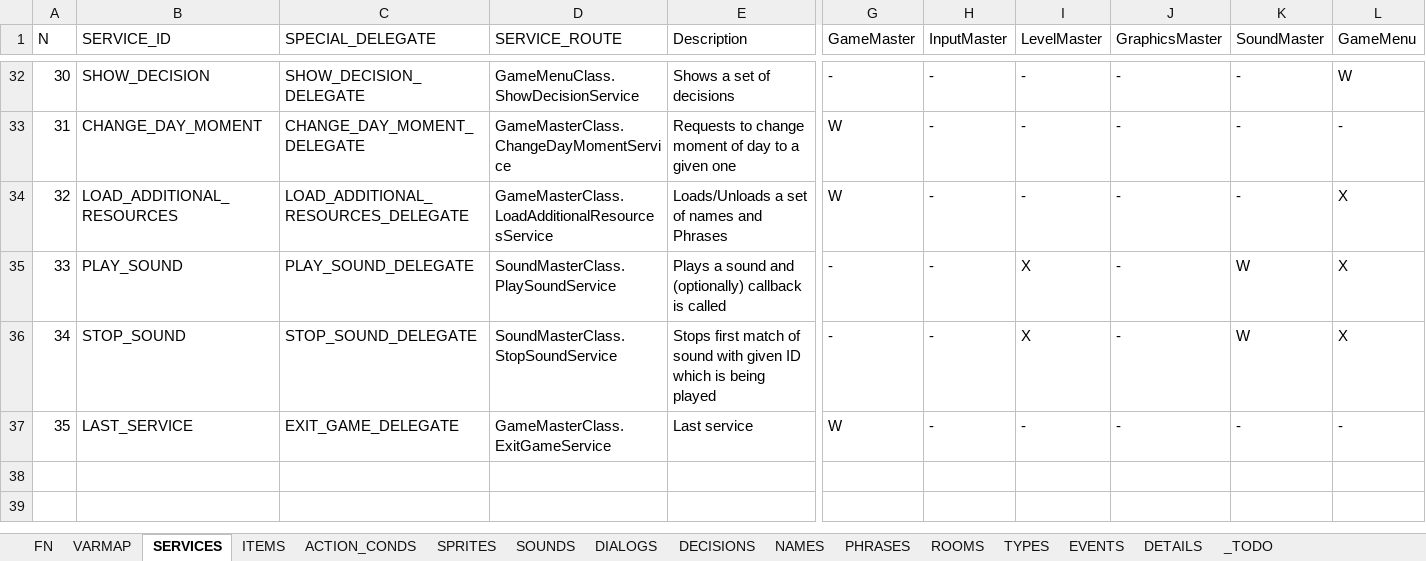
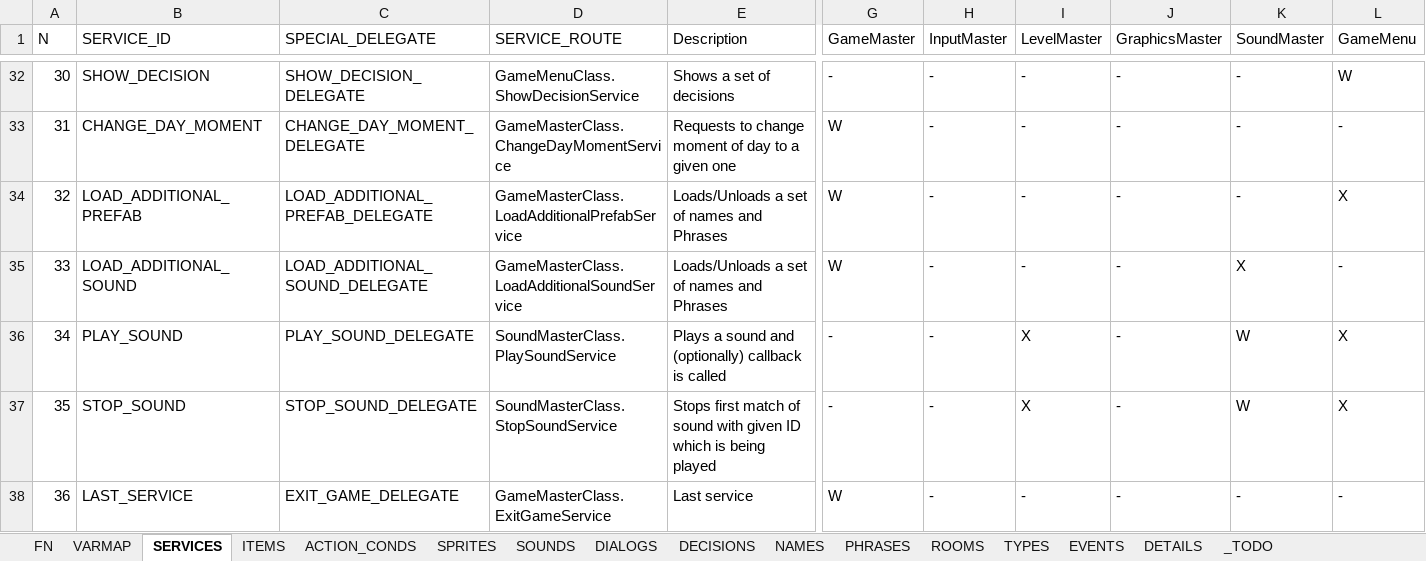
Before and after one commit to ivor4/Goblins3_AnotherQuest, an Excel workbook: VARMAP_Generator/VARMAP.xlsx, sheet SERVICES, drawn as a sheet; only a part is shown, gaps mark what is left out; values as stored, in another font and other column widths than the file's, no borders; charts and pictures and table styles not drawn; addresses are those after the commit; rows hold the shown columns only; the diff names each change by its address in the sheet, - before the commit and + after, or states it on an @@ line.

Commit message:
Ad hoc Sound loading/unloading

```diff
--- a/VARMAP_Generator/VARMAP.xlsx (sheet SERVICES)
+++ b/VARMAP_Generator/VARMAP.xlsx (sheet SERVICES)
-B34 (SERVICE_ID): LOAD_ADDITIONAL_RESOURCES
+B34 (SERVICE_ID): LOAD_ADDITIONAL_PREFAB
-C34 (SPECIAL_DELEGATE): LOAD_ADDITIONAL_RESOURCES_DELEGATE
+C34 (SPECIAL_DELEGATE): LOAD_ADDITIONAL_PREFAB_DELEGATE
-D34 (SERVICE_ROUTE): GameMasterClass.LoadAdditionalResourcesService
+D34 (SERVICE_ROUTE): GameMasterClass.LoadAdditionalPrefabService
+row 35: 33 | LOAD_ADDITIONAL_SOUND | LOAD_ADDITIONAL_SOUND_DELEGATE | GameMasterClass.LoadAdditionalSoundService | Loads/Unloads a set of names and Phrases | W | - | - | - | X | -
@@ column A (N) renumbered from row 36 down @@
```
Also changed, not shown: sheet ROOMS, 15 other files.
